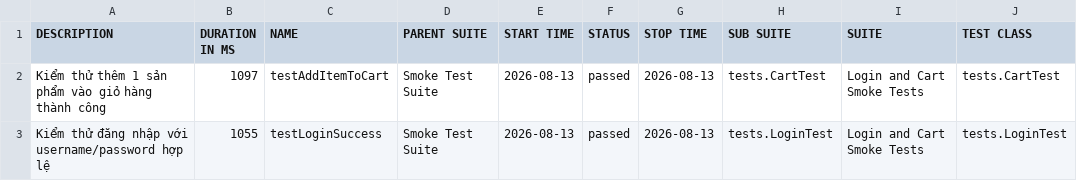
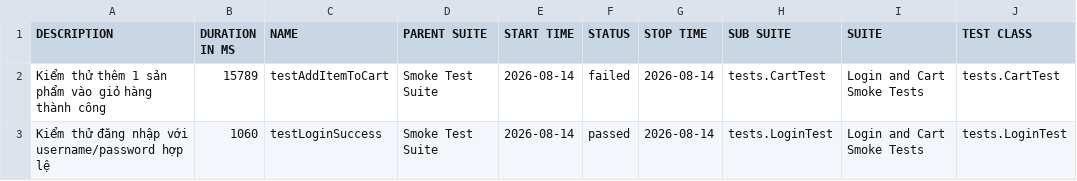
Before and after one commit to binhnguyen1406/buoi11, a CSV file: data/suites.csv, drawn as a sheet; only a part is shown; the diff names each change by its address in the sheet, - before the commit and + after, or states it on an @@ line.

```diff
--- a/data/suites.csv
+++ b/data/suites.csv
-B2 (DURATION IN MS): 1097
+B2 (DURATION IN MS): 15789
-E2:E3 (START TIME): 2026-08-13
+E2:E3 (START TIME): 2026-08-14
-F2 (STATUS): passed
+F2 (STATUS): failed
-G2:G3 (STOP TIME): 2026-08-13
+G2:G3 (STOP TIME): 2026-08-14
-B3 (DURATION IN MS): 1055
+B3 (DURATION IN MS): 1060
```
Also changed, not shown: 37 other files.
